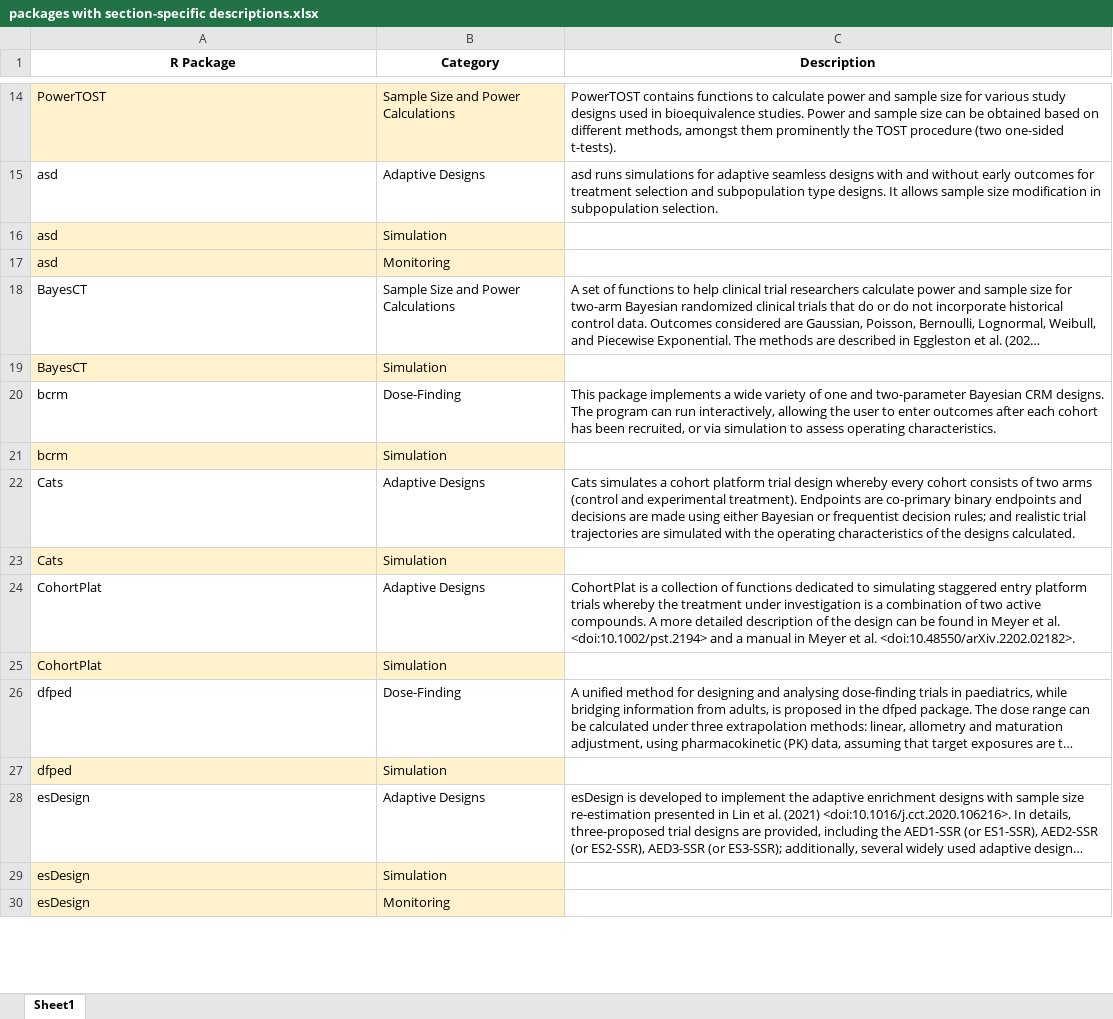
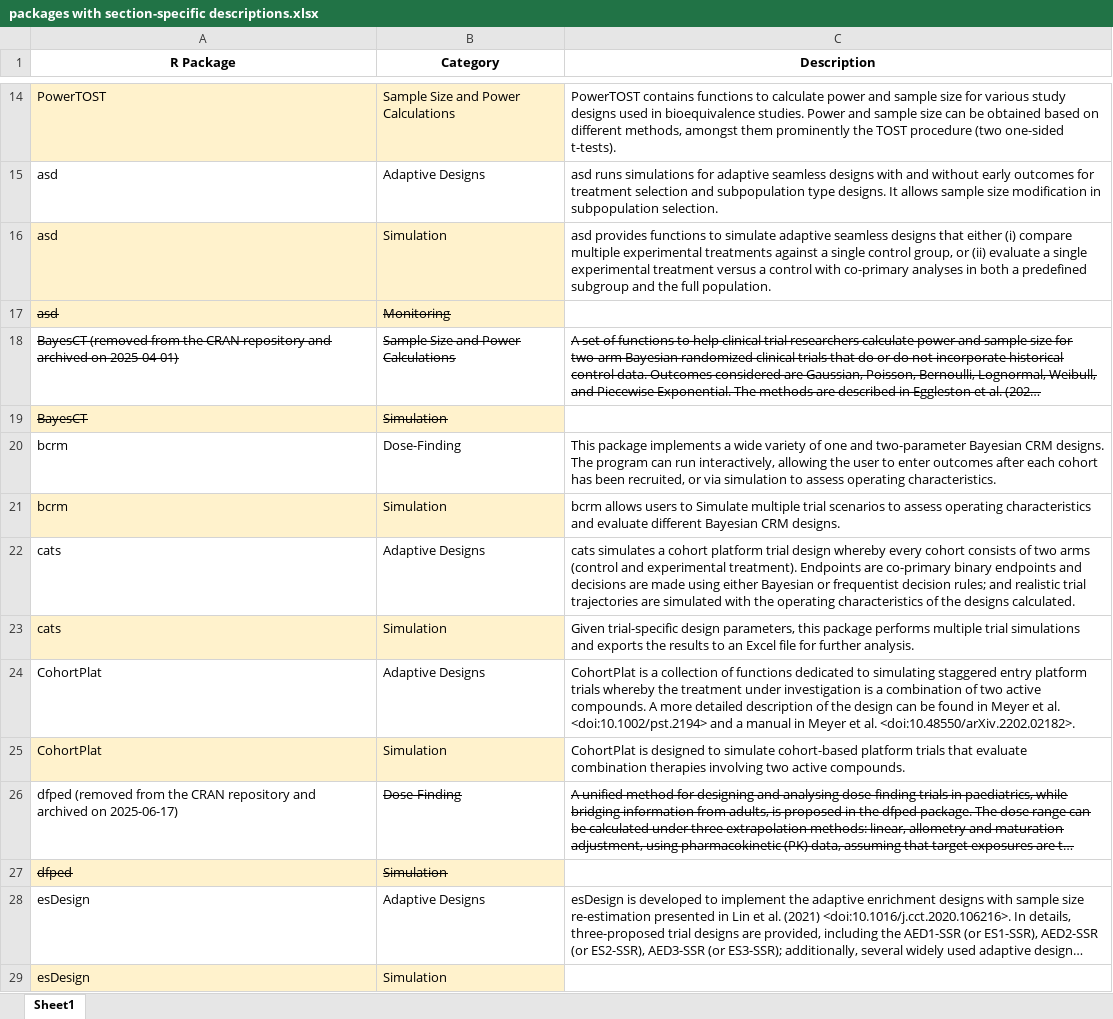
Before and after one commit to ya-wang-git/CRAN-task-view-ClinicalTrials, an Excel workbook: doc/packages with section-specific descriptions.xlsx, sheet Sheet1, drawn as a sheet; only a part is shown, gaps mark what is left out; the shorter side is filled out with more unchanged rows; long unchanged cells end in …; values as stored, in another font and other column widths than the file's, no borders; removed rows and columns are numbered as before the commit, all else as after; the diff names each change by its address in the sheet, - before the commit and + after, or states it on an @@ line.

Commit message:
add section-specific descriptions

```diff
--- a/doc/packages with section-specific descriptions.xlsx (sheet Sheet1)
+++ b/doc/packages with section-specific descriptions.xlsx (sheet Sheet1)
-C16 (Description): (empty)
+C16 (Description): asd provides functions to simulate adaptive seamless designs that either (i) compare multiple experimental treatments against a single control group, or (ii) evaluate a single experimental treatment versus a control with co-primary analyses in both a predefined subgroup and the full population.
-A17:B17 strikethrough: off
+A17:B17 strikethrough: on
-A18 (R Package): BayesCT
+A18 (R Package): BayesCT (removed from the CRAN repository and archived on 2025-04-01)
-A18:C18 strikethrough: off
+A18:C18 strikethrough: on
-A19:B19 strikethrough: off
+A19:B19 strikethrough: on
-C21 (Description): (empty)
+C21 (Description): bcrm allows users to Simulate multiple trial scenarios to assess operating characteristics and evaluate different Bayesian CRM designs.
-A22 (R Package): Cats
+A22 (R Package): cats
-C22 (Description): Cats simulates a…
+C22 (Description): cats simulates a…
-row 23: Cats | Simulation
+row 23: cats | Simulation | Given trial-specific design parameters, this package performs multiple trial simulations and exports the results to an Excel file for further analysis.
-C25 (Description): (empty)
+C25 (Description): CohortPlat is designed to simulate cohort-based platform trials that evaluate combination therapies involving two active compounds.
-A26 (R Package): dfped
+A26 (R Package): dfped (removed from the CRAN repository and archived on 2025-06-17)
-B26:C26 strikethrough: off
+B26:C26 strikethrough: on
-A27:B27 strikethrough: off
+A27:B27 strikethrough: on
```
Also changed, not shown: 1 other file.
